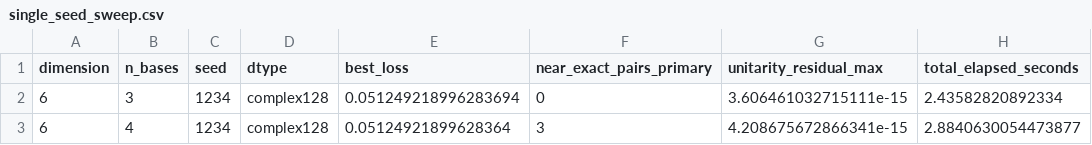
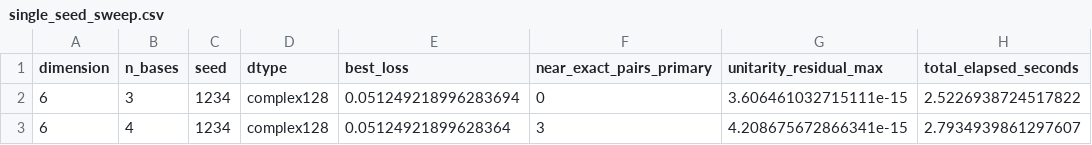
Before and after one commit to fatahjamro/amub-optimization-software, a CSV file: results/summaries/single_seed_sweep.csv, drawn as a sheet.

```diff
--- a/results/summaries/single_seed_sweep.csv
+++ b/results/summaries/single_seed_sweep.csv
@@ -1,3 +1,3 @@
 dimension,n_bases,seed,dtype,best_loss,near_exact_pairs_primary,unitarity_residual_max,total_elapsed_seconds
-6,3,1234,complex128,0.051249218996283694,0,3.606461032715111e-15,2.43582820892334
-6,4,1234,complex128,0.05124921899628364,3,4.208675672866341e-15,2.8840630054473877
+6,3,1234,complex128,0.051249218996283694,0,3.606461032715111e-15,2.5226938724517822
+6,4,1234,complex128,0.05124921899628364,3,4.208675672866341e-15,2.7934939861297607
```
Also changed, not shown: 15 other files.
